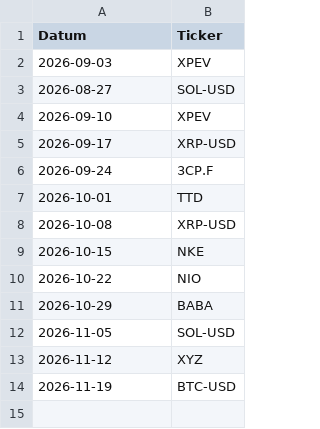
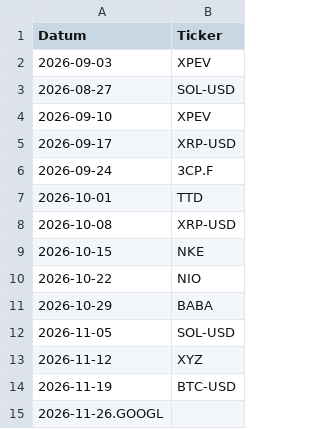
Before and after one commit to jonasmarkerthb-byte/investment-challenge, a CSV file: picks.csv, drawn as a sheet.

Commit message:
Add files via upload

```diff
--- a/picks.csv
+++ b/picks.csv
@@ -14 +14,2 @@ Datum,Ticker
 2026-11-19,BTC-USD
+2026-11-26.GOOGL
```
